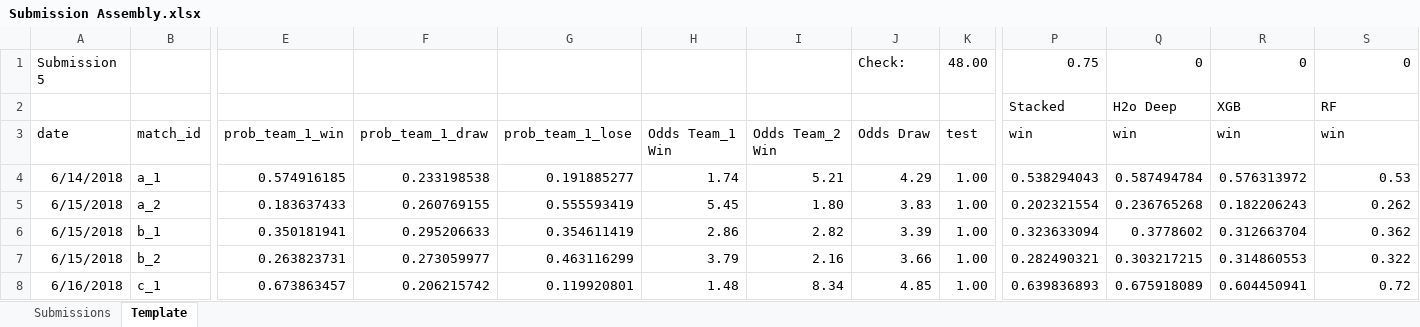
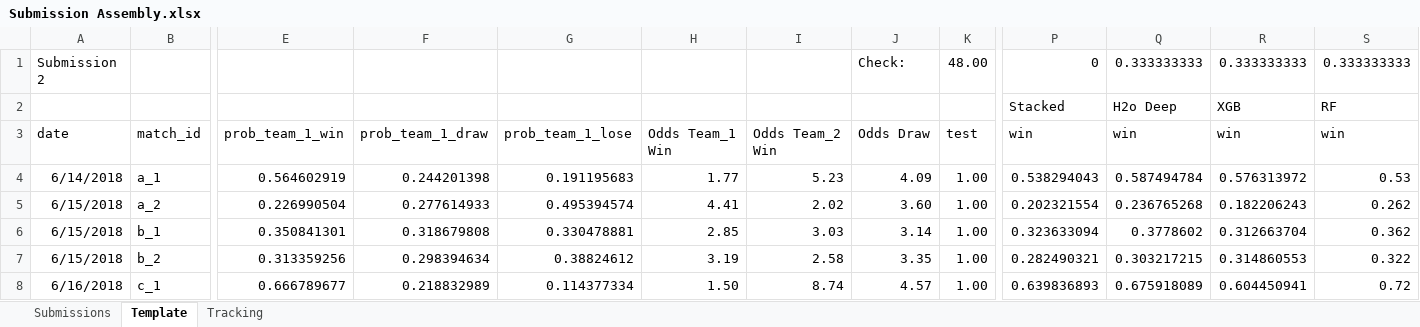
Before and after one commit to scottsimpson23/Betfair-WC-Datathon-2018, an Excel workbook: Submission Assembly.xlsx, sheet Template, drawn as a sheet; only a part is shown, gaps mark what is left out; values as stored, in another font and other column widths than the file's, no borders; removed rows and columns are numbered as before the commit, all else as after; rows hold the shown columns only; the diff covers the shown part only; the diff names each change by its address in the sheet, - before the commit and + after, or states it on an @@ line.

```diff
--- a/Submission Assembly.xlsx (sheet Template)
+++ b/Submission Assembly.xlsx (sheet Template)
+sheet tab: Tracking
-row 1: Submission 5 |  |  |  |  |  |  | Check: | 48.00 | 0.75 | 0 | 0 | 0
+row 1: Submission 2 |  |  |  |  |  |  | Check: | 48.00 | 0 | 0.333333333 | 0.333333333 | 0.333333333
-E4: 0.574916185
+E4: 0.564602919
-F4: 0.233198538
+F4: 0.244201398
-G4: 0.191885277
+G4: 0.191195683
-H4: 1.74
+H4: 1.77
-I4: 5.21
+I4: 5.23
-J4: 4.29
+J4: 4.09
-E5: 0.183637433
+E5: 0.226990504
-F5: 0.260769155
+F5: 0.277614933
-G5: 0.555593419
+G5: 0.495394574
-H5: 5.45
+H5: 4.41
-I5: 1.80
+I5: 2.02
-J5: 3.83
+J5: 3.60
-E6: 0.350181941
+E6: 0.350841301
-F6: 0.295206633
+F6: 0.318679808
-G6: 0.354611419
+G6: 0.330478881
-H6: 2.86
+H6: 2.85
-I6: 2.82
+I6: 3.03
-J6: 3.39
+J6: 3.14
-E7: 0.263823731
+E7: 0.313359256
-F7: 0.273059977
+F7: 0.298394634
-G7: 0.463116299
+G7: 0.38824612
-H7: 3.79
+H7: 3.19
-I7: 2.16
+I7: 2.58
-J7: 3.66
+J7: 3.35
-E8: 0.673863457
+E8: 0.666789677
-F8: 0.206215742
+F8: 0.218832989
-G8: 0.119920801
+G8: 0.114377334
-H8: 1.48
+H8: 1.50
-I8: 8.34
+I8: 8.74
-J8: 4.85
+J8: 4.57
```
Also changed, not shown: 257 edited cells elsewhere in this sheet, 9 other files.
